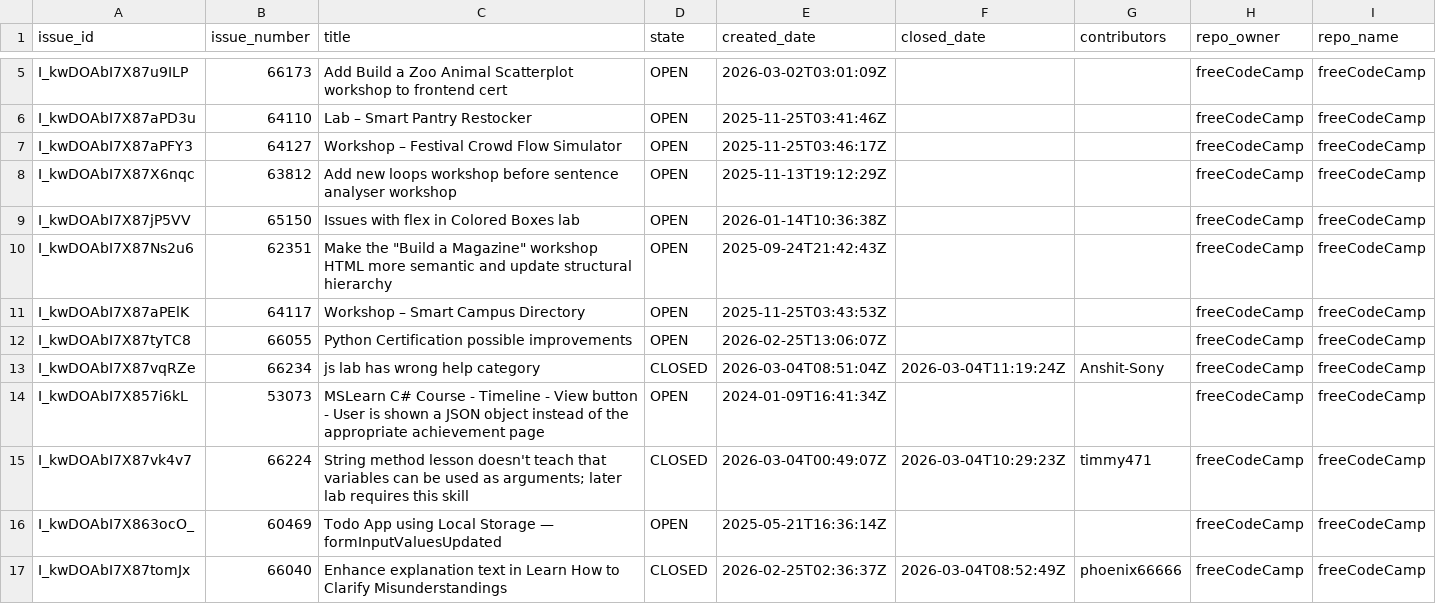
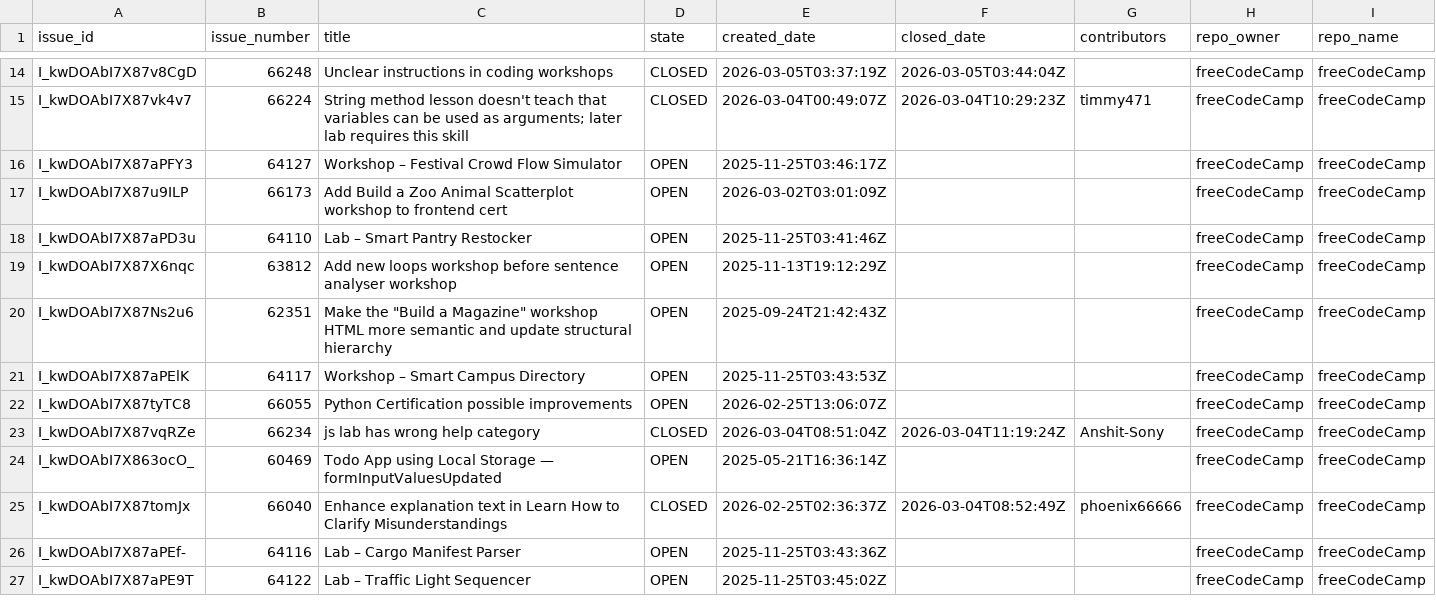
Before and after one commit to longporo/repodata, a CSV file: issues.csv, drawn as a sheet; only a part is shown, gaps mark what is left out; the shorter side is filled out with more unchanged rows; removed rows and columns are numbered as before the commit, all else as after; the diff covers the shown part only; the diff names each change by its address in the sheet, - before the commit and + after, or states it on an @@ line.

```diff
--- a/issues.csv
+++ b/issues.csv
+row 14: I_kwDOAbI7X87v8CgD | 66248 | Unclear instructions in coding workshops | CLOSED | 2026-03-05T03:37:19Z | 2026-03-05T03:44:04Z |  | freeCodeCamp | freeCodeCamp
@@ row 7 moved to row 16: I_kwDOAbI7X87aPFY3 @@
-row 9: I_kwDOAbI7X87jP5VV | 65150 | Issues with flex in Colored Boxes lab | OPEN | 2026-01-14T10:36:38Z |  |  | freeCodeCamp | freeCodeCamp
-row 14: I_kwDOAbI7X857i6kL | 53073 | MSLearn C# Course - Timeline - View button - User is shown a JSON object instead of the appropriate achievement page | OPEN | 2024-01-09T16:41:34Z |  |  | freeCodeCamp | freeCodeCamp
```
Also changed, not shown: 9 added rows, 11 removed rows, 1 moved row and 3 edited cells elsewhere in this file.
